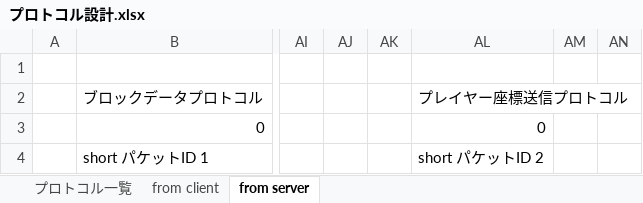
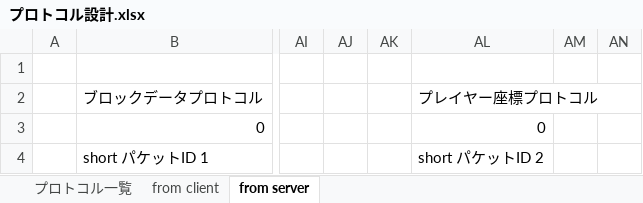
Before and after one commit to moorestech/moorestech, an Excel workbook: industrialization/Server/Protocol/プロトコル設計.xlsx, sheet from server, drawn as a sheet; only a part is shown, gaps mark what is left out; values as stored, in another font and other column widths than the file's, no borders; the diff names each change by its address in the sheet, - before the commit and + after, or states it on an @@ line.

```diff
--- a/industrialization/Server/Protocol/プロトコル設計.xlsx (sheet from server)
+++ b/industrialization/Server/Protocol/プロトコル設計.xlsx (sheet from server)
-AL2: プレイヤー座標送信プロトコル
+AL2: プレイヤー座標プロトコル
```
Also changed, not shown: sheet プロトコル一覧, sheet from client.
